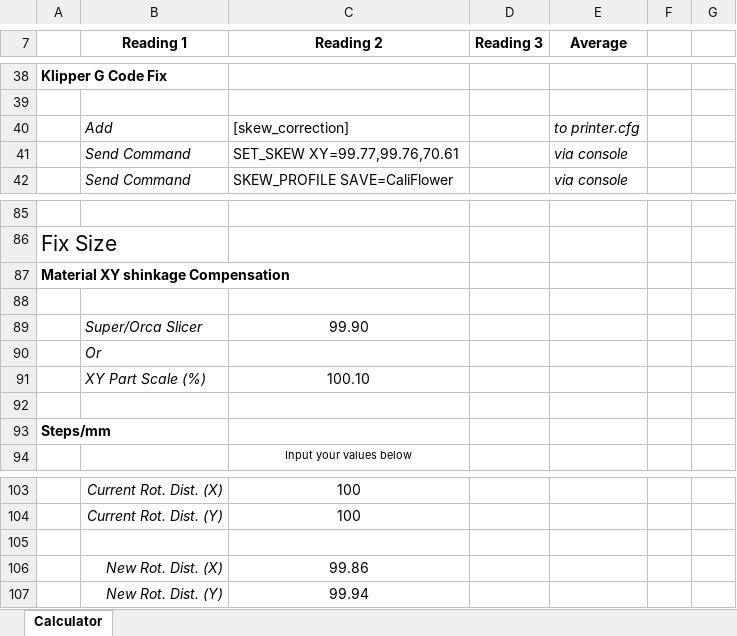
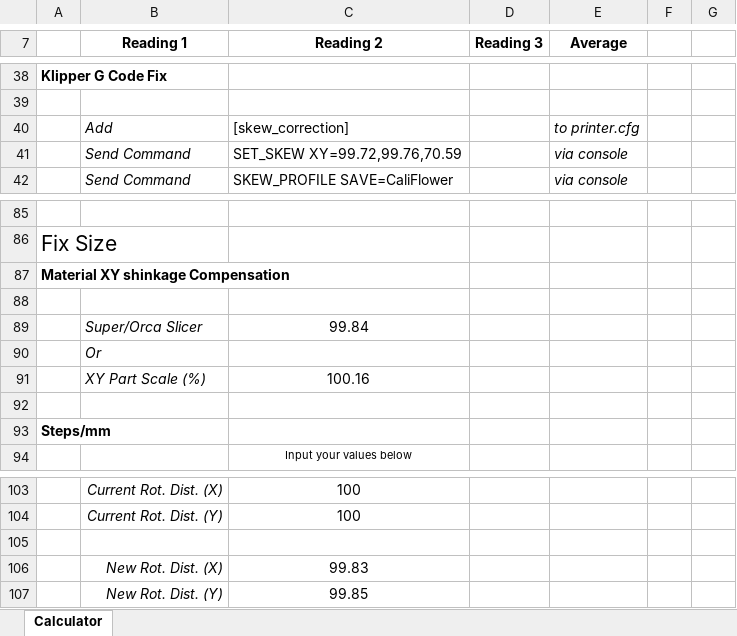
Before and after one commit to mrrostam/3dprint, an Excel workbook: mist/new/Califlower_Calculators_v15.0/Califlower Calculator v15.xlsx, sheet Calculator, drawn as a sheet; only a part is shown, gaps mark what is left out; values as stored, in another font and other column widths than the file's, no borders; charts and pictures and conditional formats not drawn; the diff covers the shown part only; the diff names each change by its address in the sheet, - before the commit and + after, or states it on an @@ line.

```diff
--- a/mist/new/Califlower_Calculators_v15.0/Califlower Calculator v15.xlsx (sheet Calculator)
+++ b/mist/new/Califlower_Calculators_v15.0/Califlower Calculator v15.xlsx (sheet Calculator)
-C41 (Reading 2): SET_SKEW XY=99.77,99.76,70.61
+C41 (Reading 2): SET_SKEW XY=99.72,99.76,70.59
-C89 (Reading 2): 99.90
+C89 (Reading 2): 99.84
-C91 (Reading 2): 100.10
+C91 (Reading 2): 100.16
-C106 (Reading 2): 99.86
+C106 (Reading 2): 99.83
-C107 (Reading 2): 99.94
+C107 (Reading 2): 99.85
```
Also changed, not shown: 7 added rows, 7 removed rows and 27 edited cells elsewhere in this sheet, charts or pictures, 1 other file.
